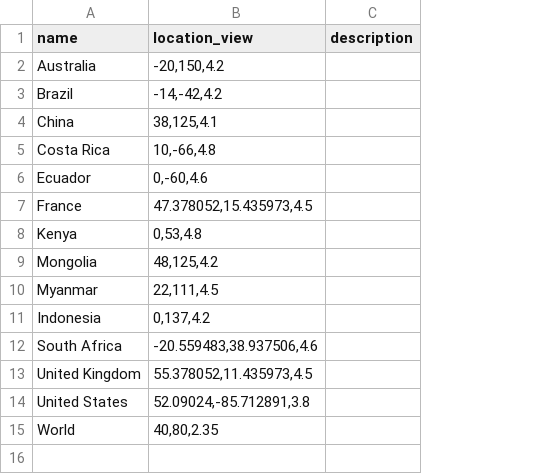
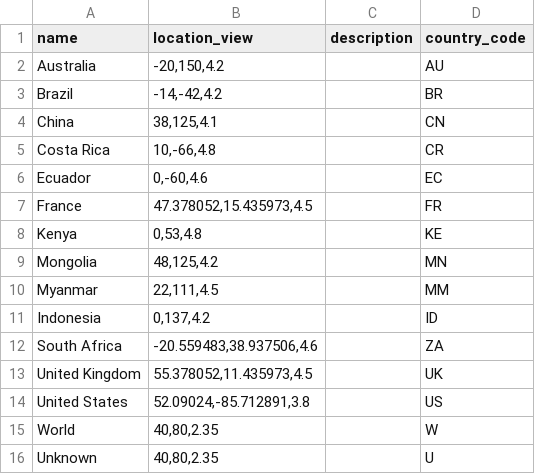
Before and after one commit to charlottegiseleweil/GreenGrowth, a CSV file: src/data/countries.csv, drawn as a sheet; the diff names each change by its address in the sheet, - before the commit and + after, or states it on an @@ line.

Commit message:
add browse by location menu v1

```diff
--- a/src/data/countries.csv
+++ b/src/data/countries.csv
+column D (country_code), rows 2-15: AU | BR | CN | CR | EC | FR | KE | MN | MM | ID | ZA | UK | US | W
+row 16: Unknown | 40,80,2.35 |  | U
```
Also changed, not shown: 7 other files.
